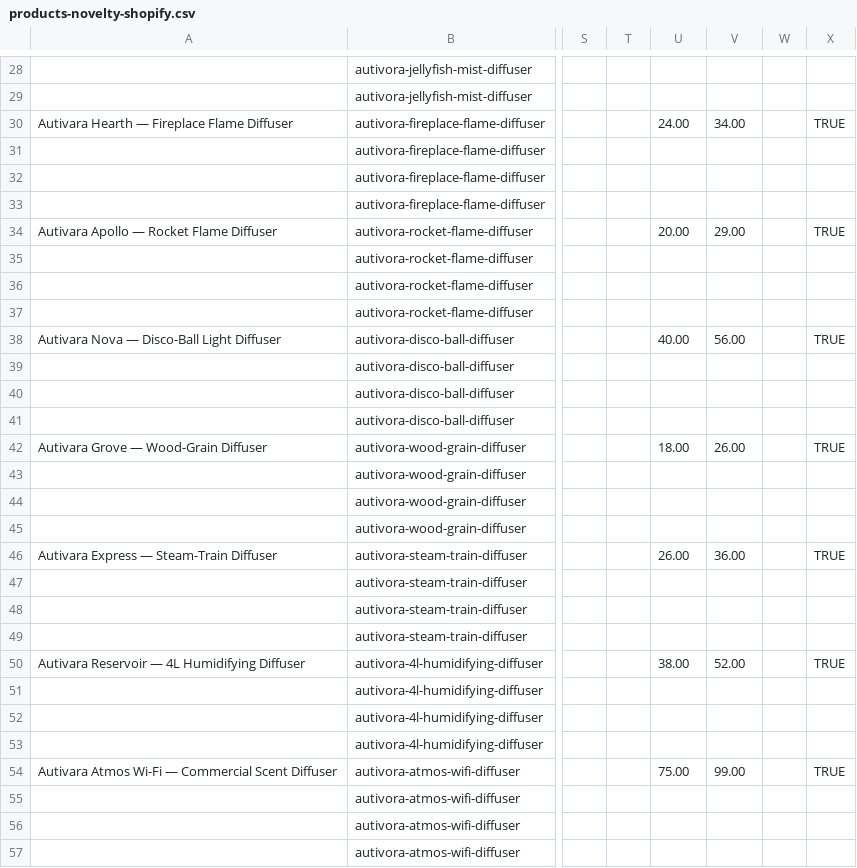
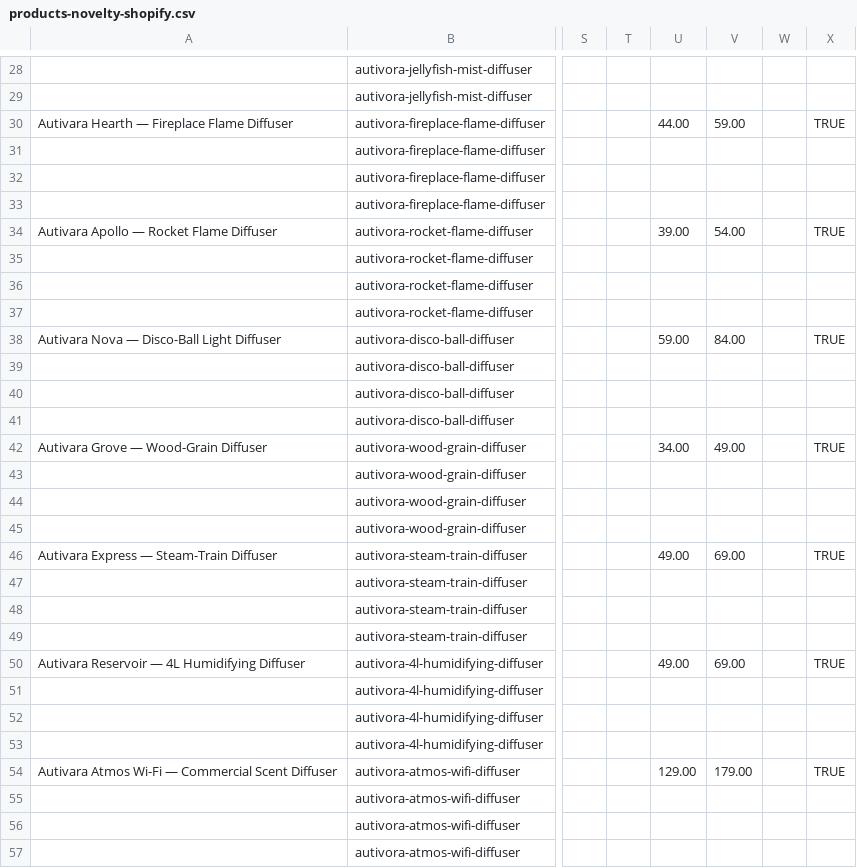
Before and after one commit to winsley-jeune/autivora, a CSV file: product-pipeline/output/products-novelty-shopify.csv, drawn as a sheet; only a part is shown, gaps mark what is left out; the diff covers the shown part only; the diff names each change by its address in the sheet, - before the commit and + after, or states it on an @@ line.

```diff
--- a/product-pipeline/output/products-novelty-shopify.csv
+++ b/product-pipeline/output/products-novelty-shopify.csv
-U30: 24.00
+U30: 44.00
-V30: 34.00
+V30: 59.00
-U34: 20.00
+U34: 39.00
-V34: 29.00
+V34: 54.00
-U38: 40.00
+U38: 59.00
-V38: 56.00
+V38: 84.00
-U42: 18.00
+U42: 34.00
-V42: 26.00
+V42: 49.00
-U46: 26.00
+U46: 49.00
-V46: 36.00
+V46: 69.00
-U50: 38.00
+U50: 49.00
-V50: 52.00
+V50: 69.00
-U54: 75.00
+U54: 129.00
-V54: 99.00
+V54: 179.00
```
Also changed, not shown: 24 edited cells elsewhere in this file, 2 other files.
